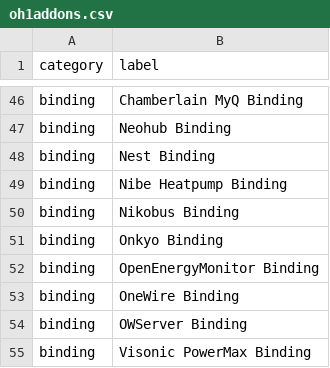
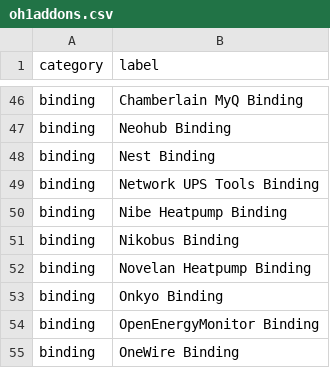
Before and after one commit to openhab/openhab-docs, a CSV file: _data/oh1addons.csv, drawn as a sheet; only a part is shown, gaps mark what is left out; the shorter side is filled out with more unchanged rows; the diff names each change by its address in the sheet, - before the commit and + after, or states it on an @@ line.

Commit message:
Add networkupstools and novelanheatpump as supported 1.x bindings.
Signed-off-by: John Cocula <john@cocula.com>

```diff
--- a/_data/oh1addons.csv
+++ b/_data/oh1addons.csv
+row 49: binding | Network UPS Tools Binding
+row 52: binding | Novelan Heatpump Binding
```
Also changed, not shown: 1 other file.
